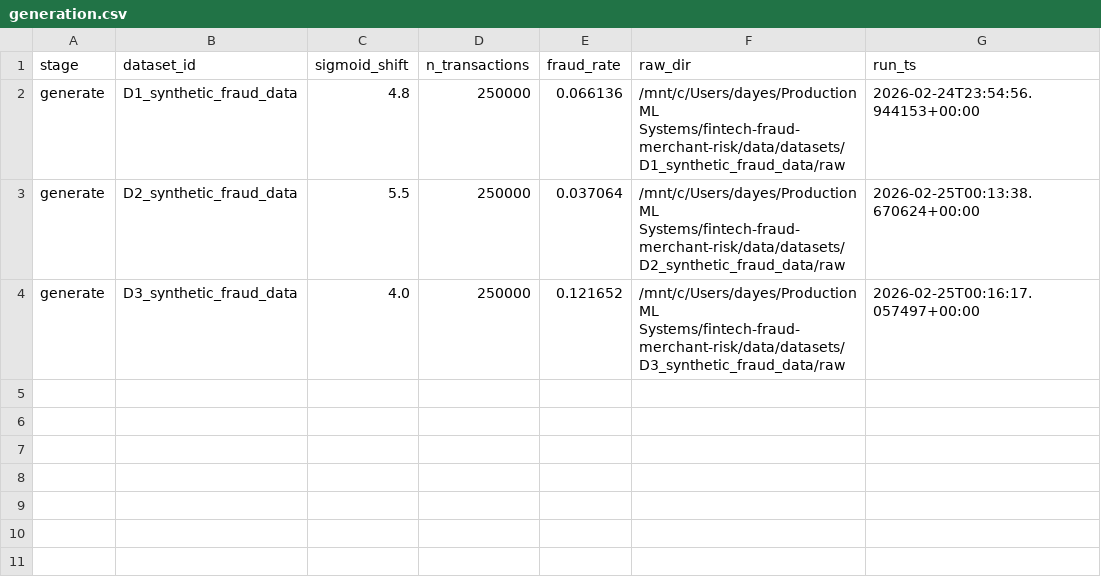
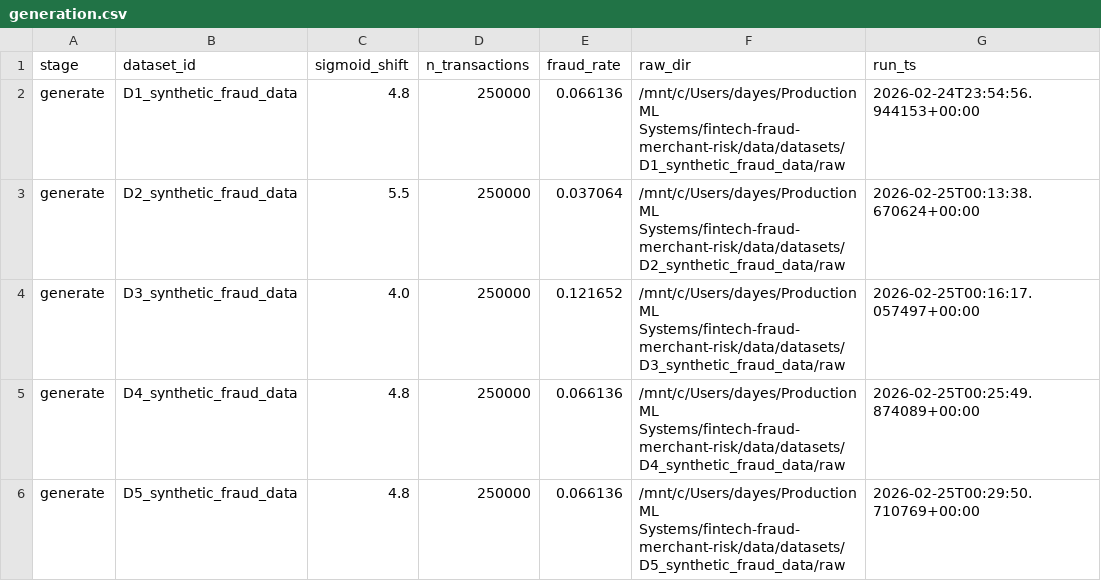
Before and after one commit to Day-Raval/fintech-fraud-merchant-risk, a CSV file: artifacts/metrics/generation.csv, drawn as a sheet.

```diff
--- a/artifacts/metrics/generation.csv
+++ b/artifacts/metrics/generation.csv
@@ -4 +4,3 @@ generate,D2_synthetic_fraud_data,5.5,250000,0.037064,/mnt/c/Users/dayes/Producti
 generate,D3_synthetic_fraud_data,4.0,250000,0.121652,/mnt/c/Users/dayes/Production ML Systems/fintech-fraud-merchant-risk/data/datasets/D3_synthetic_fraud_data/raw,2026-02-25T00:16:17.057497+00:00
+generate,D4_synthetic_fraud_data,4.8,250000,0.066136,/mnt/c/Users/dayes/Production ML Systems/fintech-fraud-merchant-risk/data/datasets/D4_synthetic_fraud_data/raw,2026-02-25T00:25:49.874089+00:00
+generate,D5_synthetic_fraud_data,4.8,250000,0.066136,/mnt/c/Users/dayes/Production ML Systems/fintech-fraud-merchant-risk/data/datasets/D5_synthetic_fraud_data/raw,2026-02-25T00:29:50.710769+00:00
```
Also changed, not shown: artifacts/metrics/experiments.csv, 17 other files.
